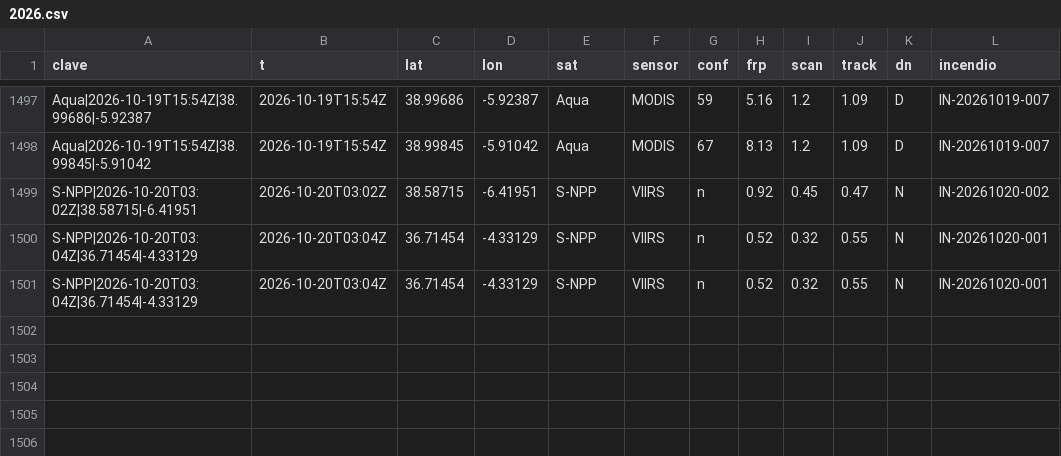
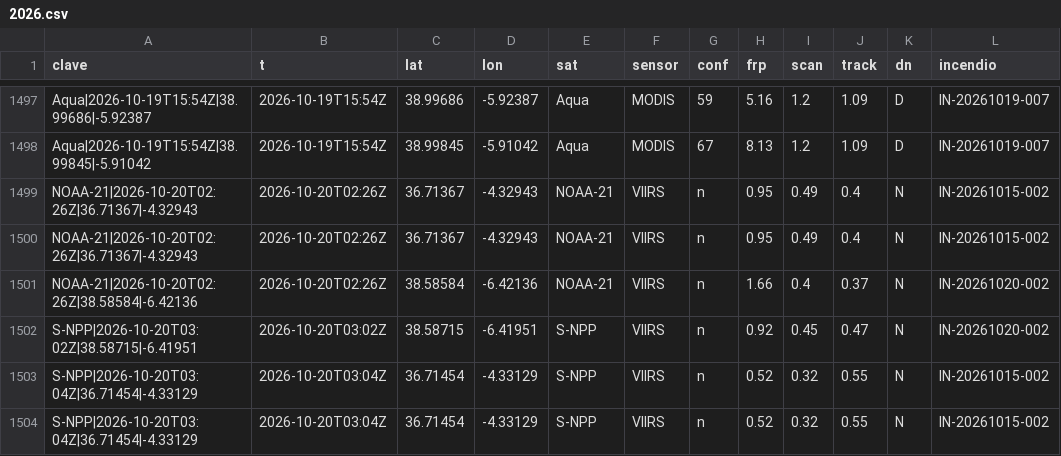
Before and after one commit to Asensio94/vigia-incendios, a CSV file: data/focos/2026.csv, drawn as a sheet; only a part is shown, gaps mark what is left out.

```diff
--- a/data/focos/2026.csv
+++ b/data/focos/2026.csv
@@ -1498,4 +1498,7 @@ Aqua|2026-10-19T15:54Z|38.99686|-5.92387,2026-10-19T15:54Z,38.99686,-5.92387,Aqu
 Aqua|2026-10-19T15:54Z|38.99845|-5.91042,2026-10-19T15:54Z,38.99845,-5.91042,Aqua,MODIS,67,8.13,1.2,1.09,D,IN-20261019-007
+NOAA-21|2026-10-20T02:26Z|36.71367|-4.32943,2026-10-20T02:26Z,36.71367,-4.32943,NOAA-21,VIIRS,n,0.95,0.49,0.4,N,IN-20261015-002
+NOAA-21|2026-10-20T02:26Z|36.71367|-4.32943,2026-10-20T02:26Z,36.71367,-4.32943,NOAA-21,VIIRS,n,0.95,0.49,0.4,N,IN-20261015-002
+NOAA-21|2026-10-20T02:26Z|38.58584|-6.42136,2026-10-20T02:26Z,38.58584,-6.42136,NOAA-21,VIIRS,n,1.66,0.4,0.37,N,IN-20261020-002
 S-NPP|2026-10-20T03:02Z|38.58715|-6.41951,2026-10-20T03:02Z,38.58715,-6.41951,S-NPP,VIIRS,n,0.92,0.45,0.47,N,IN-20261020-002
-S-NPP|2026-10-20T03:04Z|36.71454|-4.33129,2026-10-20T03:04Z,36.71454,-4.33129,S-NPP,VIIRS,n,0.52,0.32,0.55,N,IN-20261020-001
-S-NPP|2026-10-20T03:04Z|36.71454|-4.33129,2026-10-20T03:04Z,36.71454,-4.33129,S-NPP,VIIRS,n,0.52,0.32,0.55,N,IN-20261020-001
+S-NPP|2026-10-20T03:04Z|36.71454|-4.33129,2026-10-20T03:04Z,36.71454,-4.33129,S-NPP,VIIRS,n,0.52,0.32,0.55,N,IN-20261015-002
+S-NPP|2026-10-20T03:04Z|36.71454|-4.33129,2026-10-20T03:04Z,36.71454,-4.33129,S-NPP,VIIRS,n,0.52,0.32,0.55,N,IN-20261015-002
```
Also changed, not shown: 3 other files.
